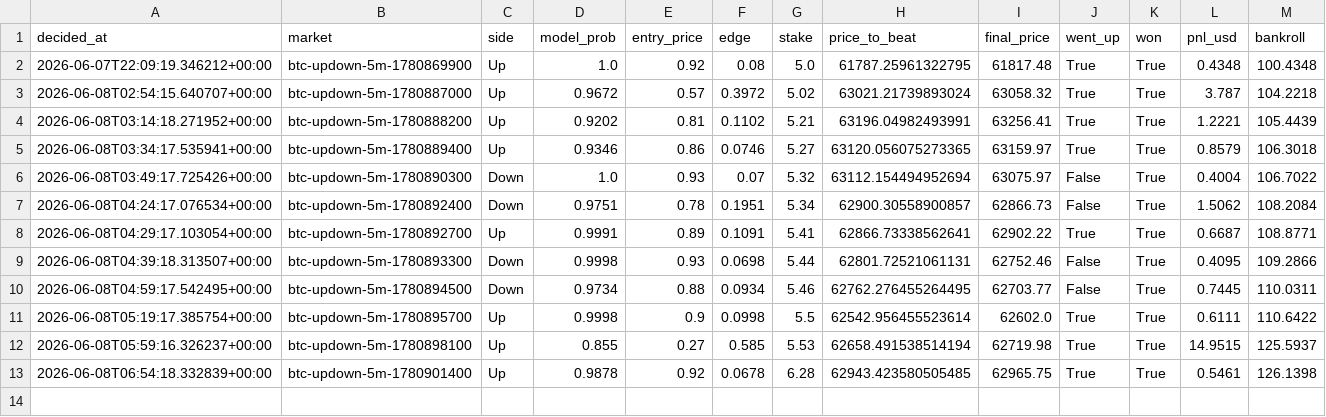
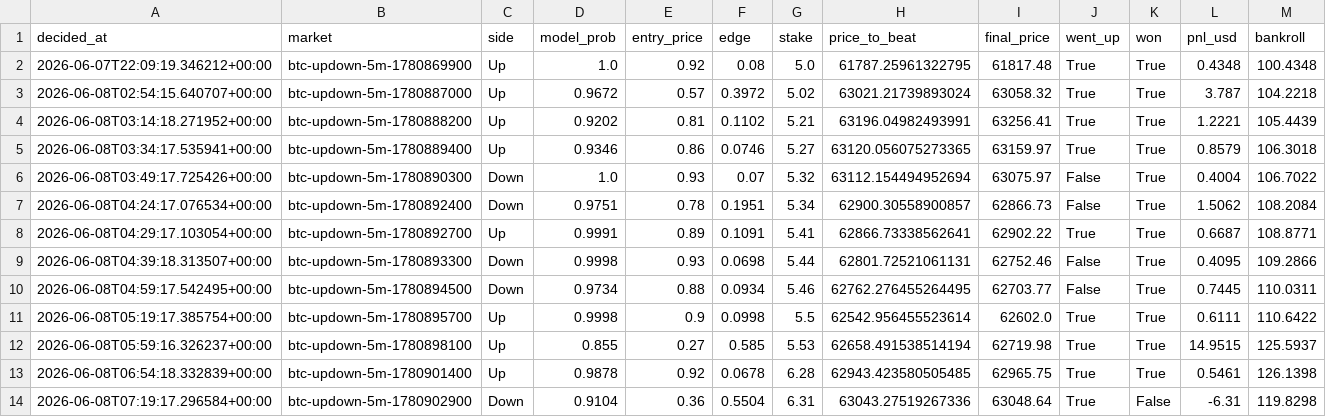
Before and after one commit to argostroloji/polybot-5m, a CSV file: paper_log.csv, drawn as a sheet.

Commit message:
paper: update state [skip ci]

```diff
--- a/paper_log.csv
+++ b/paper_log.csv
@@ -13 +13,2 @@ decided_at,market,side,model_prob,entry_price,edge,stake,price_to_beat,final_pri
 2026-06-08T06:54:18.332839+00:00,btc-updown-5m-1780901400,Up,0.9878,0.92,0.0678,6.28,62943.423580505485,62965.75,True,True,0.5461,126.1398
+2026-06-08T07:19:17.296584+00:00,btc-updown-5m-1780902900,Down,0.9104,0.36,0.5504,6.31,63043.27519267336,63048.64,True,False,-6.31,119.8298
```
Also changed, not shown: 3 other files.
